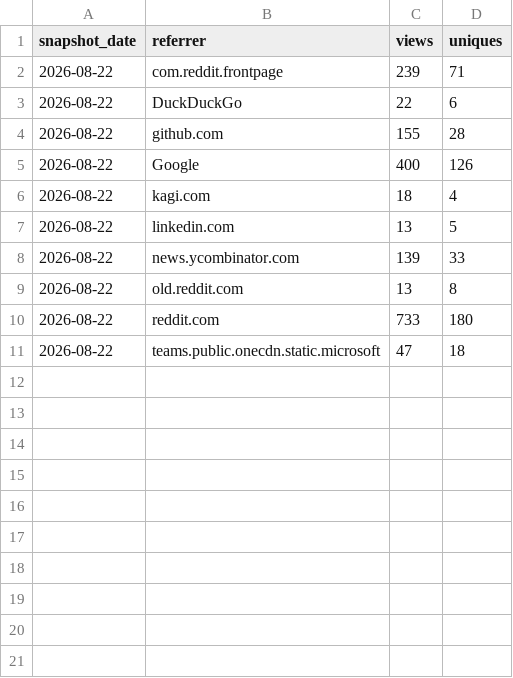
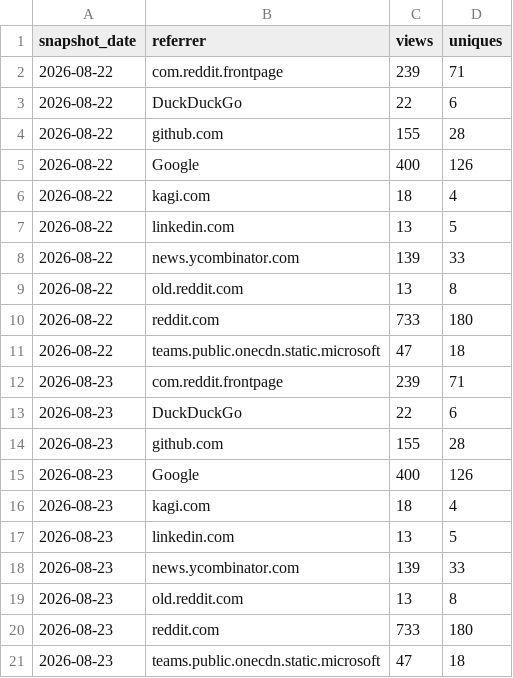
Before and after one commit to GaZmagik/iso-24495, a CSV file: data/referrers.csv, drawn as a sheet.

```diff
--- a/data/referrers.csv
+++ b/data/referrers.csv
@@ -11 +11,11 @@ snapshot_date,referrer,views,uniques
 2026-08-22,teams.public.onecdn.static.microsoft,47,18
+2026-08-23,com.reddit.frontpage,239,71
+2026-08-23,DuckDuckGo,22,6
+2026-08-23,github.com,155,28
+2026-08-23,Google,400,126
+2026-08-23,kagi.com,18,4
+2026-08-23,linkedin.com,13,5
+2026-08-23,news.ycombinator.com,139,33
+2026-08-23,old.reddit.com,13,8
+2026-08-23,reddit.com,733,180
+2026-08-23,teams.public.onecdn.static.microsoft,47,18
```
Also changed, not shown: 1 other file.
